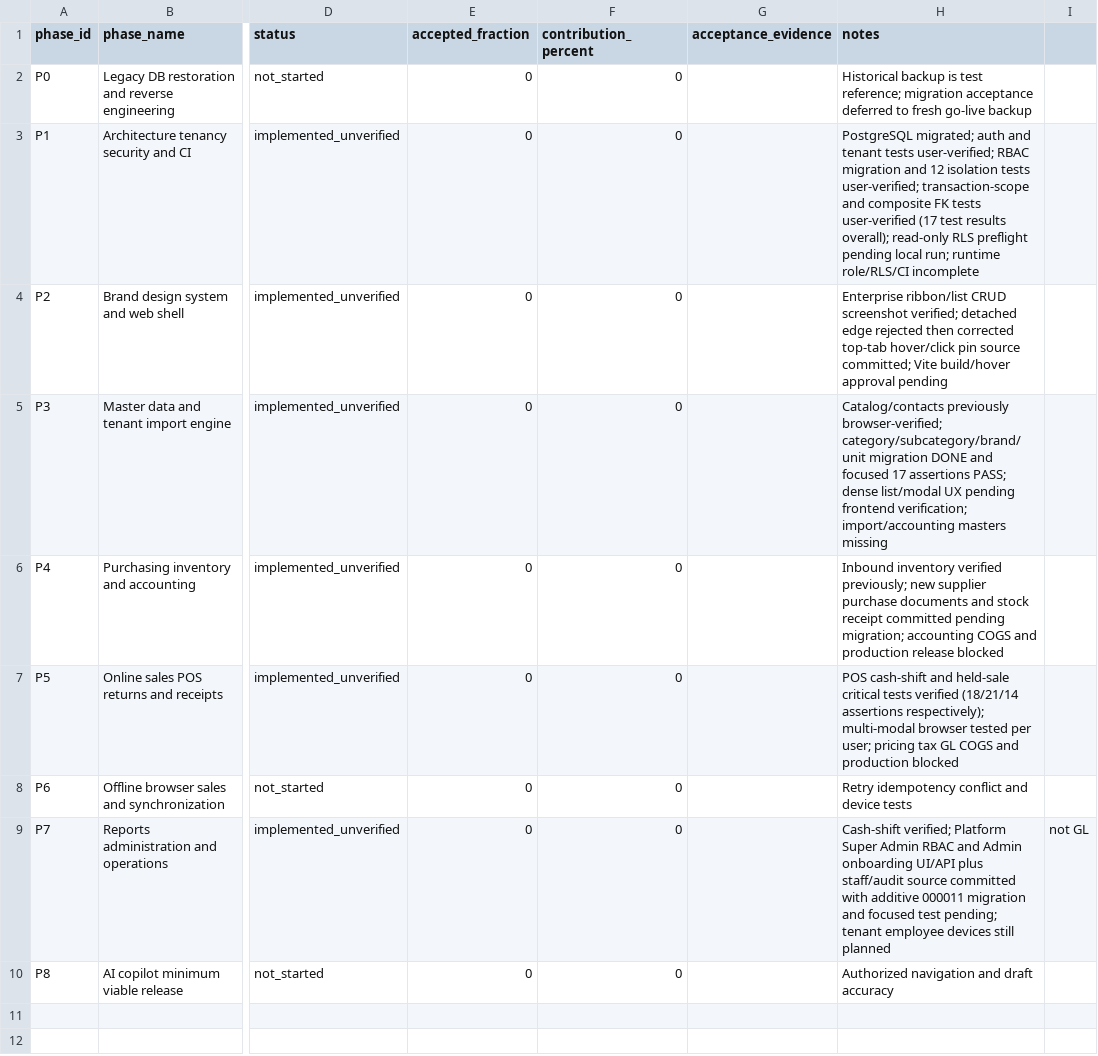
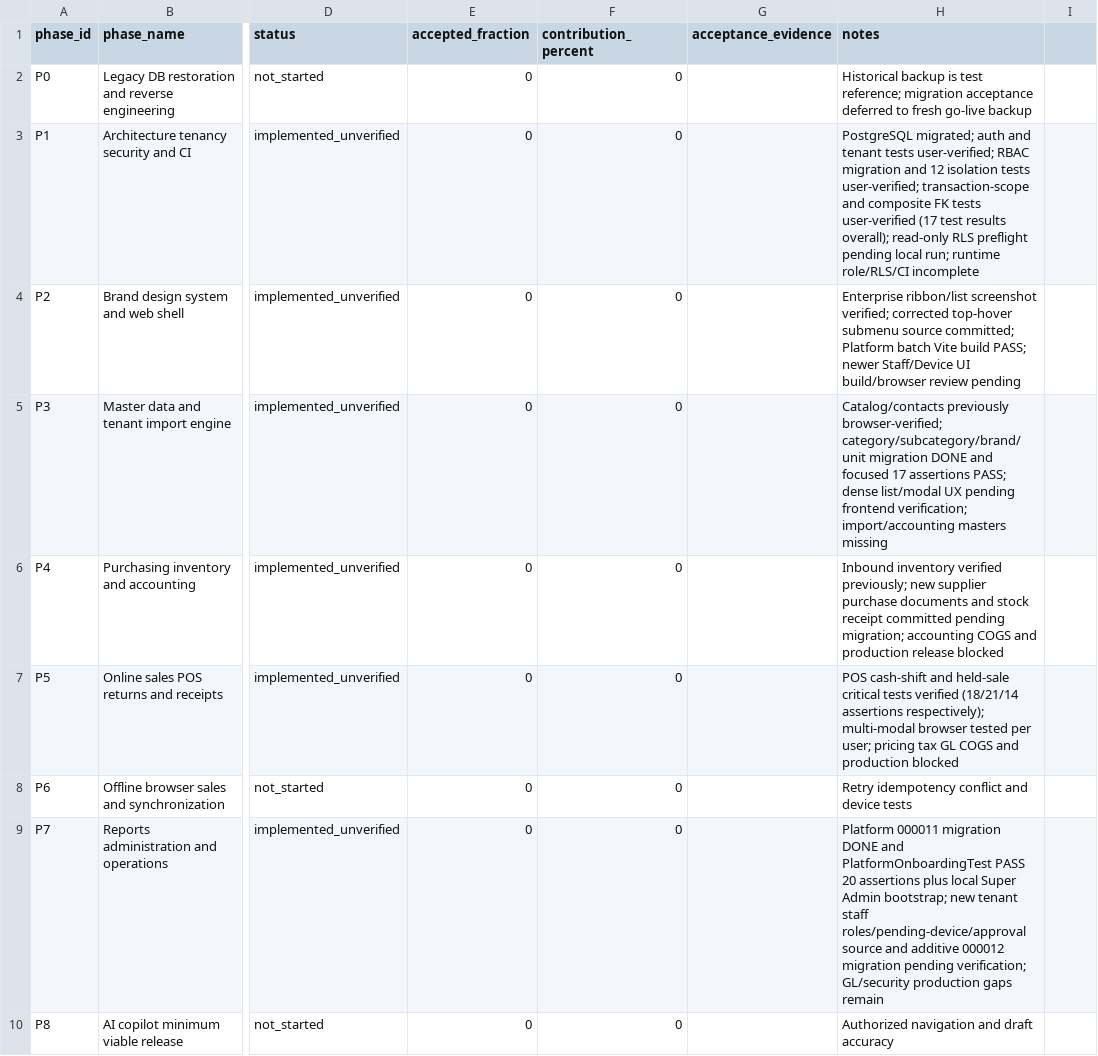
Before and after one commit to 9o9ame/AH-POS, a CSV file: PROJECT_MILESTONES.csv, drawn as a sheet; only a part is shown, gaps mark what is left out; the diff names each change by its address in the sheet, - before the commit and + after, or states it on an @@ line.

Commit message:
docs: verified Platform PASS20, new 000012 staff/device implementation pending in milestone tracker

```diff
--- a/PROJECT_MILESTONES.csv
+++ b/PROJECT_MILESTONES.csv
-H4 (notes): Enterprise ribbon/list CRUD screenshot verified; detached edge rejected then corrected top-tab hover/click pin source committed; Vite build/hover approval pending
+H4 (notes): Enterprise ribbon/list screenshot verified; corrected top-hover submenu source committed; Platform batch Vite build PASS; newer Staff/Device UI build/browser review pending
-H9 (notes): Cash-shift verified; Platform Super Admin RBAC and Admin onboarding UI/API plus staff/audit source committed with additive 000011 migration and focused test pending; tenant employee devices still planned
+H9 (notes): Platform 000011 migration DONE and PlatformOnboardingTest PASS 20 assertions plus local Super Admin bootstrap; new tenant staff roles/pending-device/approval source and additive 000012 migration pending verification; GL/security production gaps remain
-I9: not GL
+I9: (empty)
```
